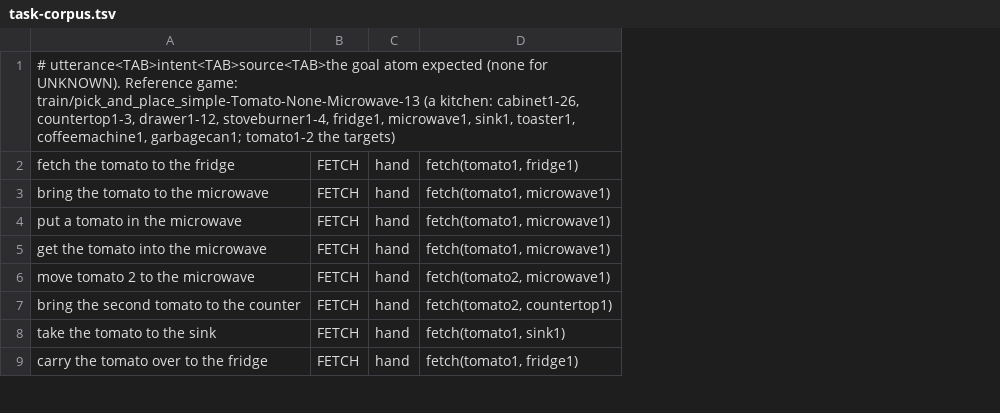
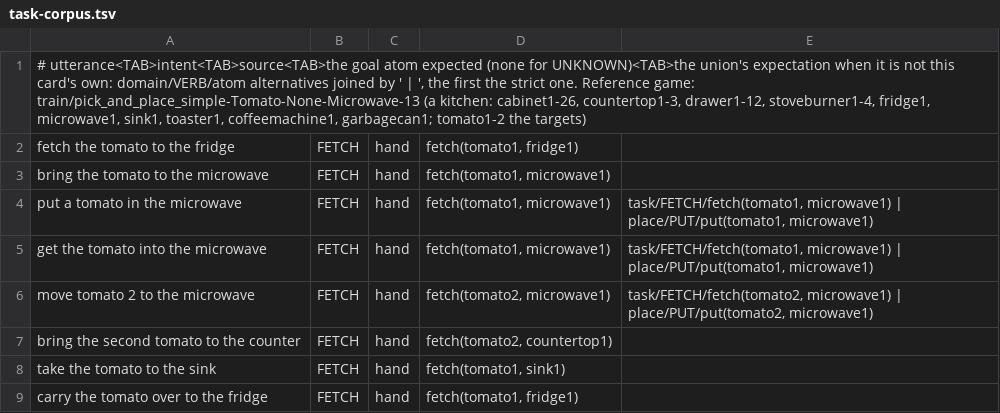
Before and after one commit to metis-lang-dev/metis-world-alfworld, a TSV file: domains/hier/task/task-corpus.tsv, drawn as a sheet; only a part is shown; the diff names each change by its address in the sheet, - before the commit and + after, or states it on an @@ line.

```diff
--- a/domains/hier/task/task-corpus.tsv
+++ b/domains/hier/task/task-corpus.tsv
+column E, rows 4-6: task/FETCH/fetch(tomato1, microwave1) | place/PUT/put(tomato1, microwave1) | task/FETCH/fetch(tomato1, microwave1) | place/PUT/put(tomato1, microwave1) | task/FETCH/fetch(tomato2, microwave1) | place/PUT/put(tomato2, microwave1)
-A1: …(none for UNKNOWN). Reference game:…
+A1: …(none for UNKNOWN)<TAB>the union's expectation when it is not this card's own: domain/VERB/atom alternatives joined by ' | ', the first the strict one. Reference game:…
```
Also changed, not shown: domains/hier/access/access-corpus.tsv, domains/hier/grasp/grasp-corpus.tsv, 8 other files.
